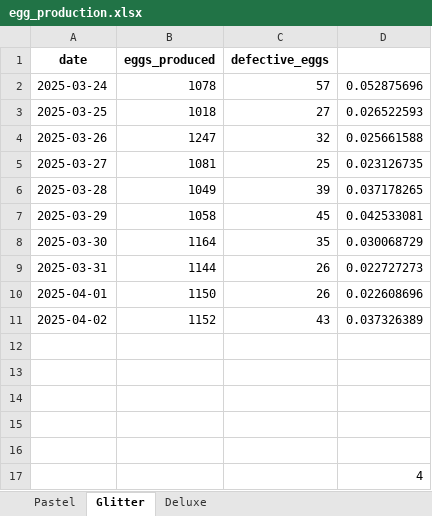
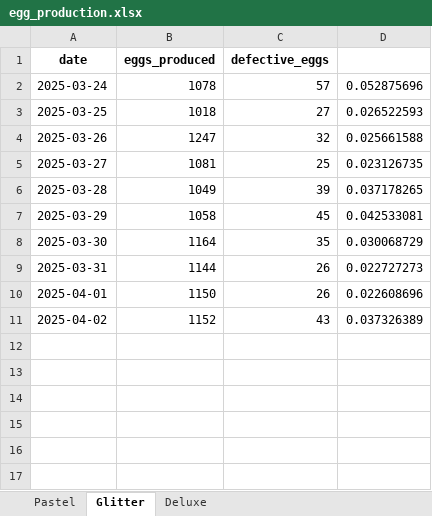
Before and after one commit to zhiruzeit/tmyc, an Excel workbook: egg_production.xlsx, sheet Glitter, drawn as a sheet; values as stored, in another font and other column widths than the file's, no borders; conditional formats not drawn; the diff names each change by its address in the sheet, - before the commit and + after, or states it on an @@ line.

```diff
--- a/egg_production.xlsx (sheet Glitter)
+++ b/egg_production.xlsx (sheet Glitter)
-row 12: (empty)
-row 13: (empty)
-row 14: (empty)
-row 15: (empty)
-row 16: (empty)
-row 17:  |  |  | 4
```
Also changed, not shown: sheet Deluxe, sheet Pastel.
